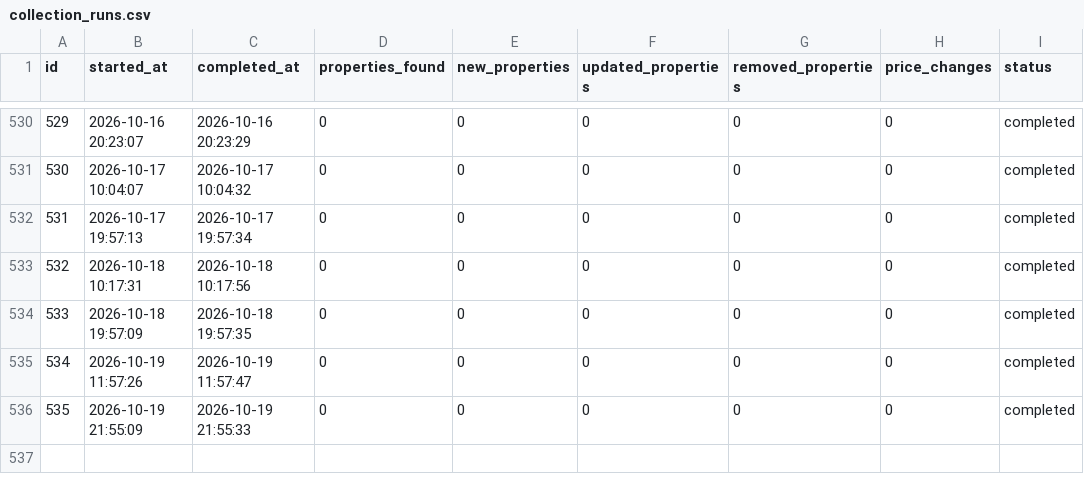
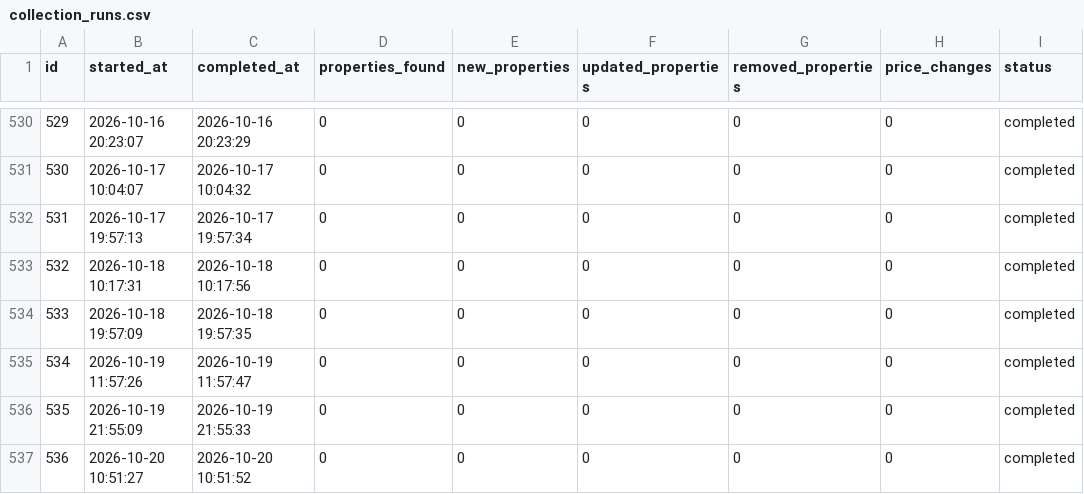
Before and after one commit to annivas/realEstateAnalytics, a CSV file: data/collection_runs.csv, drawn as a sheet; only a part is shown, gaps mark what is left out.

```diff
--- a/data/collection_runs.csv
+++ b/data/collection_runs.csv
@@ -536 +536,2 @@ id,started_at,completed_at,properties_found,new_properties,updated_properties,re
 535,2026-10-19 21:55:09,2026-10-19 21:55:33,0,0,0,0,0,completed
+536,2026-10-20 10:51:27,2026-10-20 10:51:52,0,0,0,0,0,completed
```
